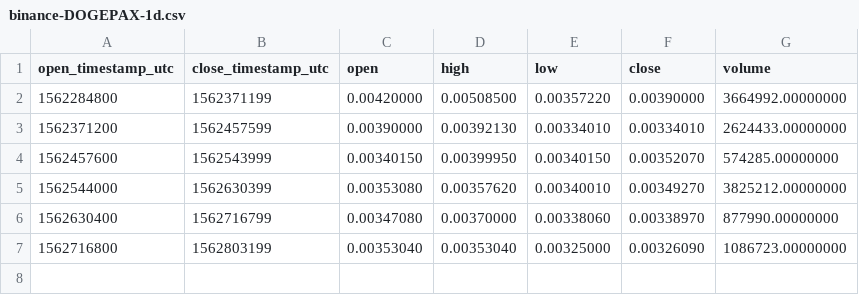
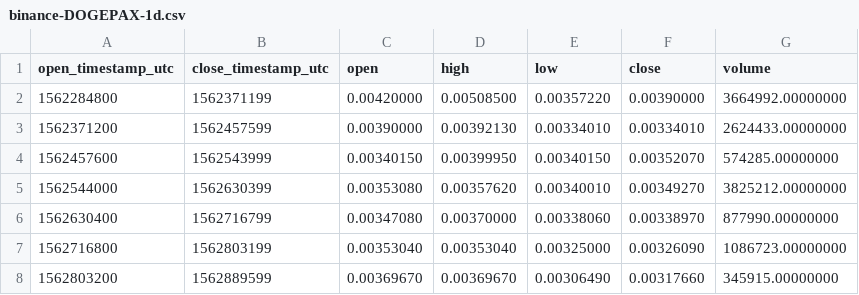
Before and after one commit to cryptobigbro/binance-DOGEPAX, a CSV file: binance-DOGEPAX-1d.csv, drawn as a sheet.

```diff
--- a/binance-DOGEPAX-1d.csv
+++ b/binance-DOGEPAX-1d.csv
@@ -7 +7,2 @@ open_timestamp_utc,close_timestamp_utc,open,high,low,close,volume
 1562716800,1562803199,0.00353040,0.00353040,0.00325000,0.00326090,1086723.00000000
+1562803200,1562889599,0.00369670,0.00369670,0.00306490,0.00317660,345915.00000000
```
Also changed, not shown: binance-DOGEPAX-1h.csv, 1 other file.
